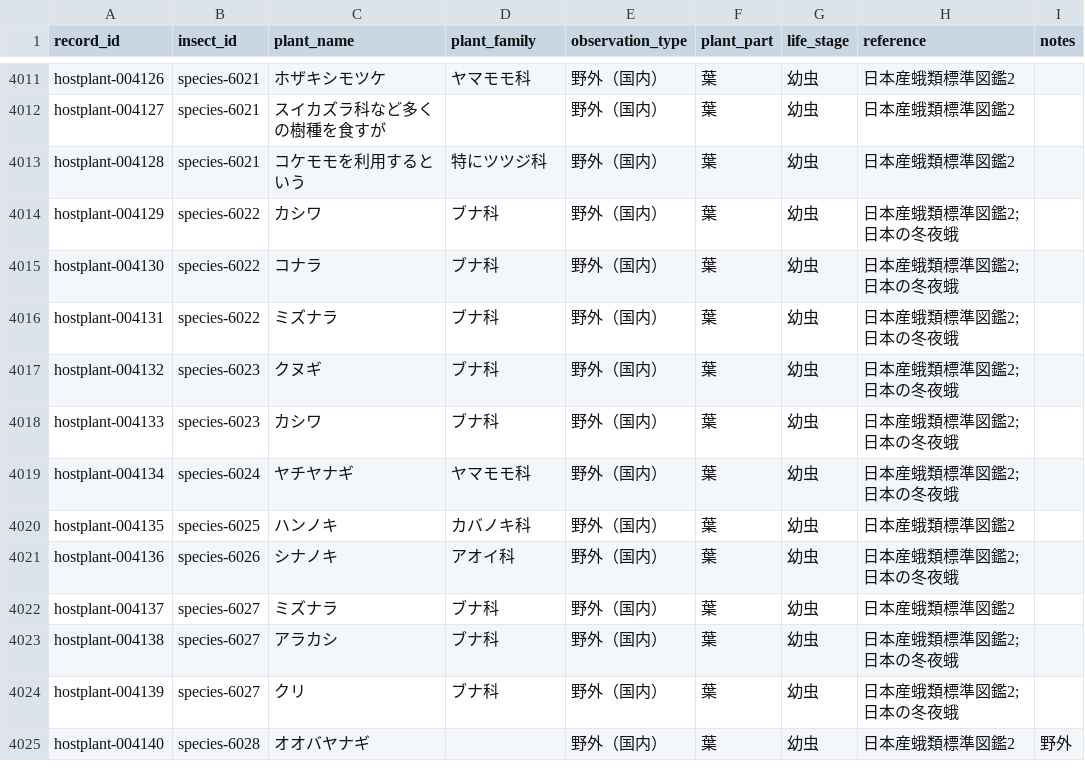
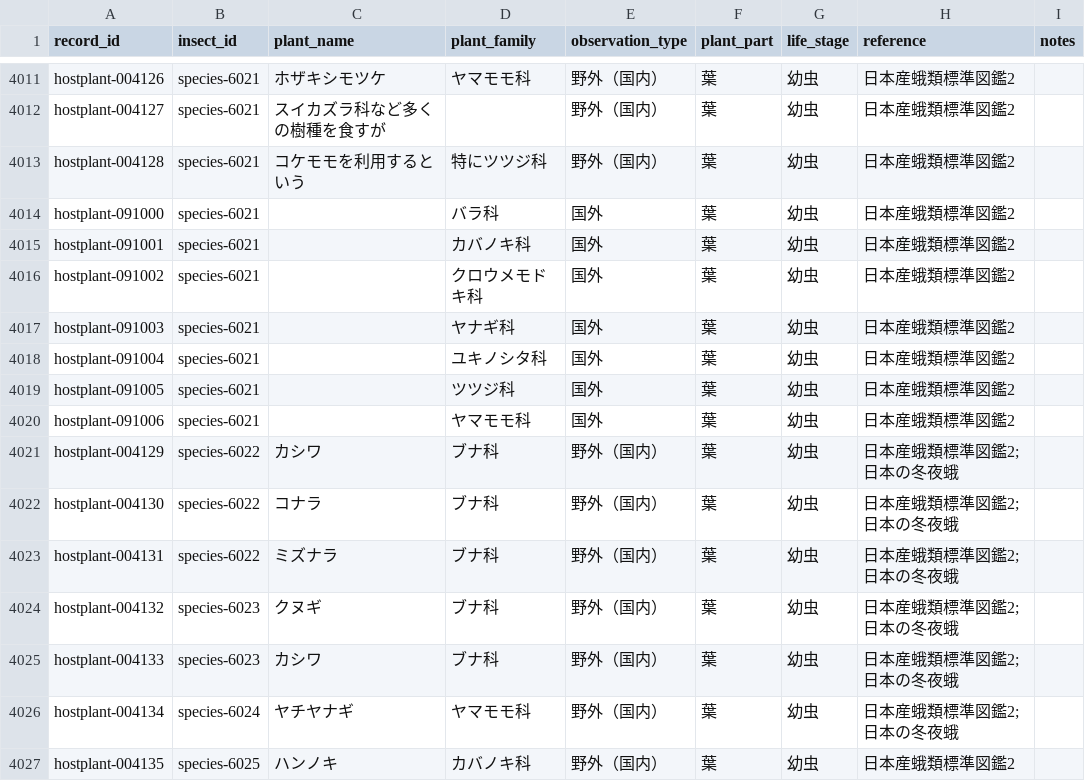
Before and after one commit to orau98/orau98.github.io, a CSV file: normalized_data/hostplants.csv, drawn as a sheet; only a part is shown, gaps mark what is left out; the shorter side is filled out with more unchanged rows.

Commit message:
species-6021 の国外食草として以下の科を追加: バラ科 / カバノキ科 / クロウメモドキ科 / ヤナギ科 / ユキノシタ科 / ツツジ科 / ヤマモモ科

```diff
--- a/normalized_data/hostplants.csv
+++ b/normalized_data/hostplants.csv
@@ -4013,2 +4013,9 @@ hostplant-004127,species-6021,スイカズラ科など多くの樹種を食す
 hostplant-004128,species-6021,コケモモを利用するという,特にツツジ科,野外（国内）,葉,幼虫,日本産蛾類標準図鑑2,
+hostplant-091000,species-6021,,バラ科,国外,葉,幼虫,日本産蛾類標準図鑑2,
+hostplant-091001,species-6021,,カバノキ科,国外,葉,幼虫,日本産蛾類標準図鑑2,
+hostplant-091002,species-6021,,クロウメモドキ科,国外,葉,幼虫,日本産蛾類標準図鑑2,
+hostplant-091003,species-6021,,ヤナギ科,国外,葉,幼虫,日本産蛾類標準図鑑2,
+hostplant-091004,species-6021,,ユキノシタ科,国外,葉,幼虫,日本産蛾類標準図鑑2,
+hostplant-091005,species-6021,,ツツジ科,国外,葉,幼虫,日本産蛾類標準図鑑2,
+hostplant-091006,species-6021,,ヤマモモ科,国外,葉,幼虫,日本産蛾類標準図鑑2,
 hostplant-004129,species-6022,カシワ,ブナ科,野外（国内）,葉,幼虫,日本産蛾類標準図鑑2; 日本の冬夜蛾,
```
Also changed, not shown: public/hostplants.csv, 1 other file.
